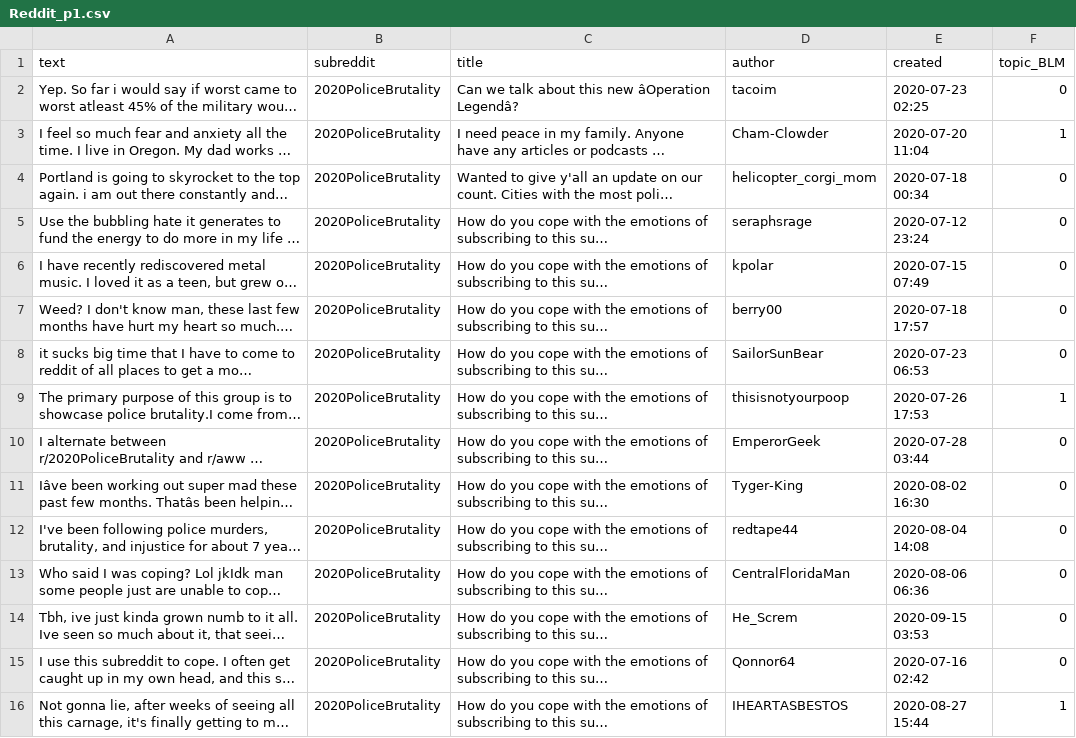
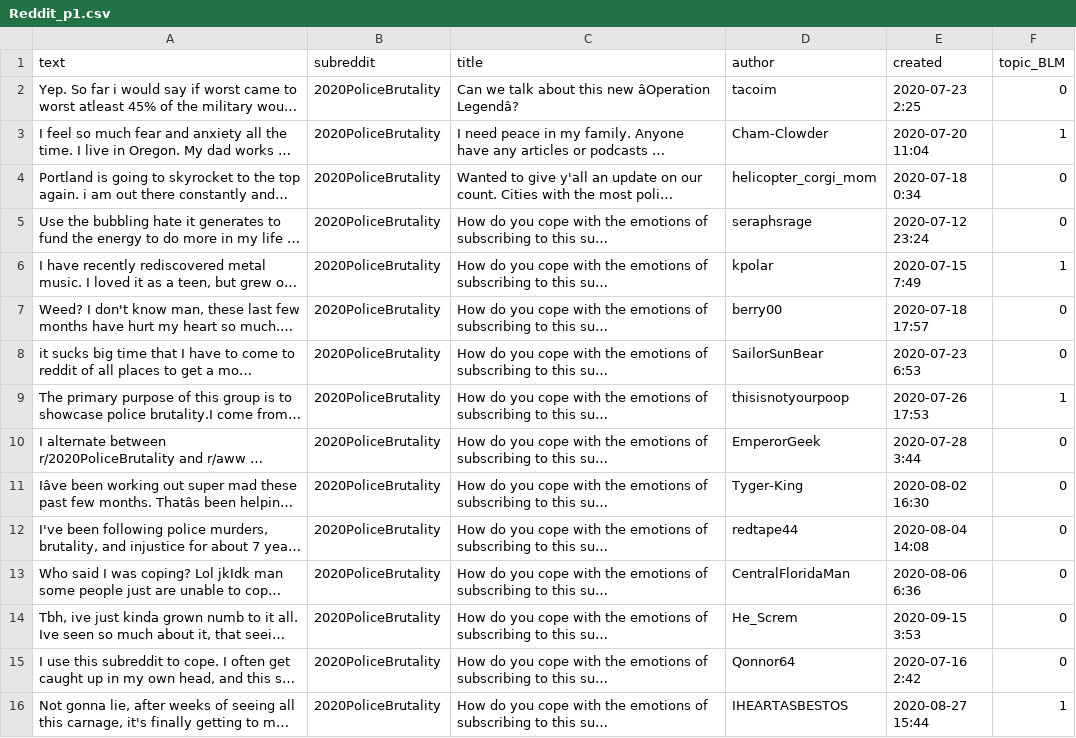
Before and after one commit to robinlli/Police_Shooting_Reddit, a CSV file: Reddit_p1.csv, drawn as a sheet; only a part is shown; long unchanged cells end in …; the diff covers the shown part only; the diff names each change by its address in the sheet, - before the commit and + after, or states it on an @@ line.

```diff
--- a/Reddit_p1.csv
+++ b/Reddit_p1.csv
-E2 (created): 2020-07-23 02:25
+E2 (created): 2020-07-23 2:25
-E4 (created): 2020-07-18 00:34
+E4 (created): 2020-07-18 0:34
-E6 (created): 2020-07-15 07:49
+E6 (created): 2020-07-15 7:49
-F6 (topic_BLM): 0
+F6 (topic_BLM): 1
-E8 (created): 2020-07-23 06:53
+E8 (created): 2020-07-23 6:53
-E10 (created): 2020-07-28 03:44
+E10 (created): 2020-07-28 3:44
-E13 (created): 2020-08-06 06:36
+E13 (created): 2020-08-06 6:36
-E14 (created): 2020-09-15 03:53
+E14 (created): 2020-09-15 3:53
-E15 (created): 2020-07-16 02:42
+E15 (created): 2020-07-16 2:42
```
Also changed, not shown: 35 edited cells elsewhere in this file, 2 other files.
